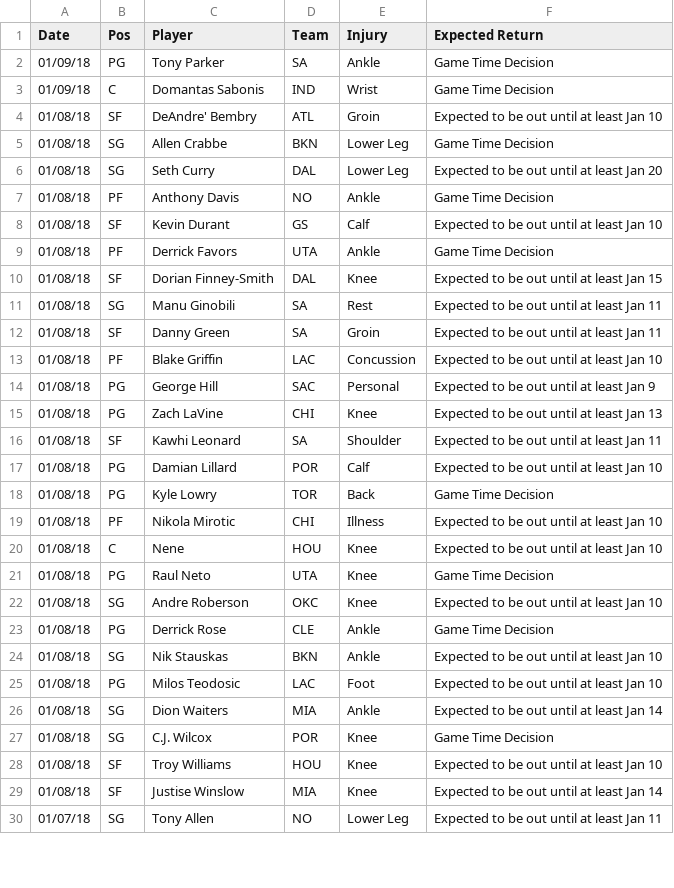
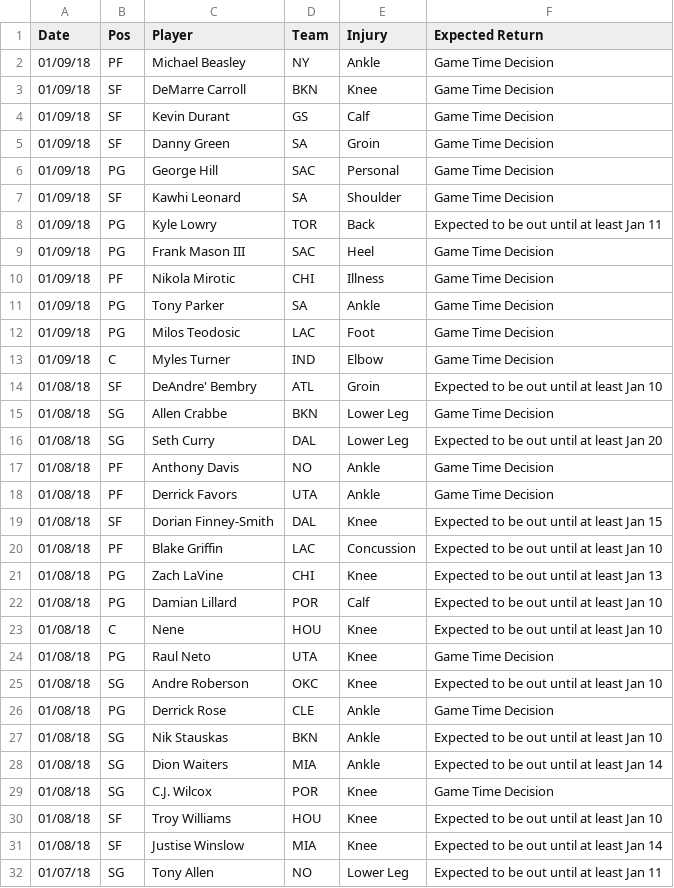
Before and after one commit to RyanOhara/SAM, a CSV file: injury_updates.csv, drawn as a sheet; only a part is shown; the diff covers the shown part only.

Commit message:
todays projections, team and player updates

```diff
--- a/injury_updates.csv
+++ b/injury_updates.csv
@@ -1,4 +1,14 @@
 Date,Pos,Player,Team,Injury,Expected Return
+01/09/18,PF,Michael Beasley,NY,Ankle,Game Time Decision
+01/09/18,SF,DeMarre Carroll,BKN,Knee,Game Time Decision
+01/09/18,SF,Kevin Durant,GS,Calf,Game Time Decision
+01/09/18,SF,Danny Green,SA,Groin,Game Time Decision
+01/09/18,PG,George Hill,SAC,Personal,Game Time Decision
+01/09/18,SF,Kawhi Leonard,SA,Shoulder,Game Time Decision
+01/09/18,PG,Kyle Lowry,TOR,Back,Expected to be out until at least Jan 11
+01/09/18,PG,Frank Mason III,SAC,Heel,Game Time Decision
+01/09/18,PF,Nikola Mirotic,CHI,Illness,Game Time Decision
 01/09/18,PG,Tony Parker,SA,Ankle,Game Time Decision
-01/09/18,C,Domantas Sabonis,IND,Wrist,Game Time Decision
+01/09/18,PG,Milos Teodosic,LAC,Foot,Game Time Decision
+01/09/18,C,Myles Turner,IND,Elbow,Game Time Decision
 01/08/18,SF,DeAndre' Bembry,ATL,Groin,Expected to be out until at least Jan 10
@@ -7,14 +17,7 @@ Date,Pos,Player,Team,Injury,Expected Return
 01/08/18,PF,Anthony Davis,NO,Ankle,Game Time Decision
-01/08/18,SF,Kevin Durant,GS,Calf,Expected to be out until at least Jan 10
 01/08/18,PF,Derrick Favors,UTA,Ankle,Game Time Decision
 01/08/18,SF,Dorian Finney-Smith,DAL,Knee,Expected to be out until at least Jan 15
-01/08/18,SG,Manu Ginobili,SA,Rest,Expected to be out until at least Jan 11
-01/08/18,SF,Danny Green,SA,Groin,Expected to be out until at least Jan 11
 01/08/18,PF,Blake Griffin,LAC,Concussion,Expected to be out until at least Jan 10
-01/08/18,PG,George Hill,SAC,Personal,Expected to be out until at least Jan 9
 01/08/18,PG,Zach LaVine,CHI,Knee,Expected to be out until at least Jan 13
-01/08/18,SF,Kawhi Leonard,SA,Shoulder,Expected to be out until at least Jan 11
 01/08/18,PG,Damian Lillard,POR,Calf,Expected to be out until at least Jan 10
-01/08/18,PG,Kyle Lowry,TOR,Back,Game Time Decision
-01/08/18,PF,Nikola Mirotic,CHI,Illness,Expected to be out until at least Jan 10
 01/08/18,C,Nene,HOU,Knee,Expected to be out until at least Jan 10
@@ -24,3 +27,2 @@ Date,Pos,Player,Team,Injury,Expected Return
 01/08/18,SG,Nik Stauskas,BKN,Ankle,Expected to be out until at least Jan 10
-01/08/18,PG,Milos Teodosic,LAC,Foot,Expected to be out until at least Jan 10
 01/08/18,SG,Dion Waiters,MIA,Ankle,Expected to be out until at least Jan 14
```
Also changed, not shown: 6 removed rows elsewhere in this file, player_updates.csv, todays_projections.csv.
